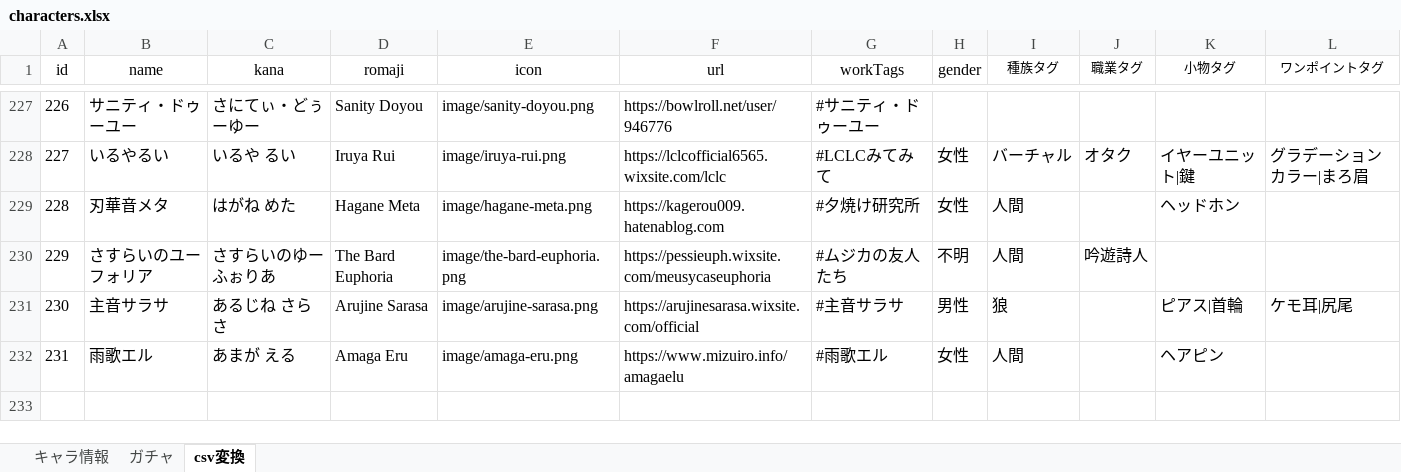
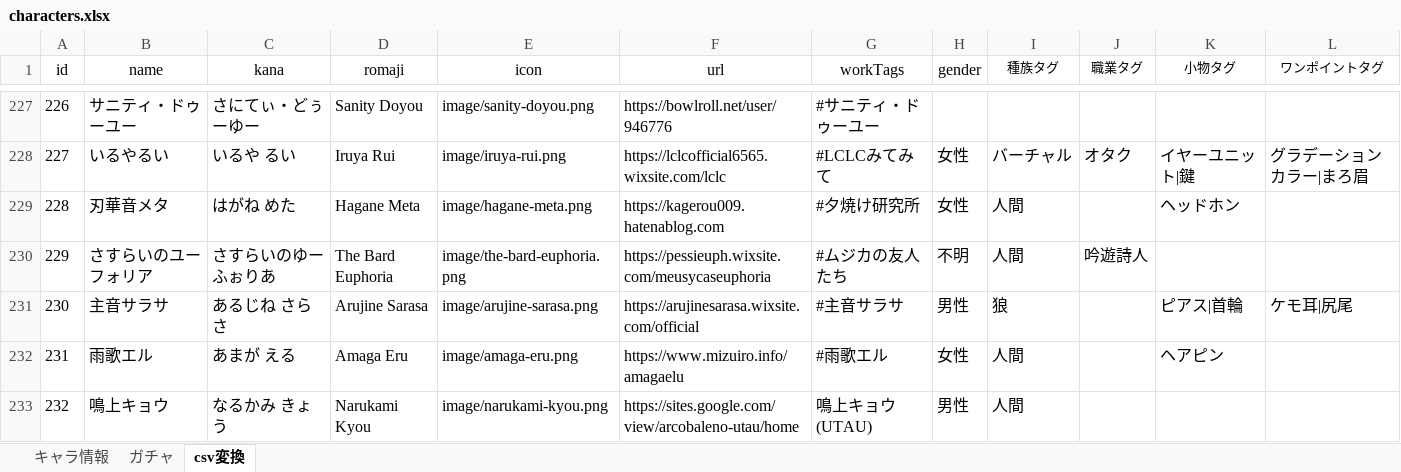
Before and after one commit to nyaruru-02/UTAU-Character-Icon-Library, an Excel workbook: data/characters.xlsx, sheet csv変換, drawn as a sheet; only a part is shown, gaps mark what is left out; values as stored, in another font and other column widths than the file's, no borders; table styles not drawn; the diff names each change by its address in the sheet, - before the commit and + after, or states it on an @@ line.

```diff
--- a/data/characters.xlsx (sheet csv変換)
+++ b/data/characters.xlsx (sheet csv変換)
+row 233: 232 | 鳴上キョウ | なるかみ きょう | Narukami Kyou | image/narukami-kyou.png | https://sites.google.com/view/arcobaleno-utau/home | 鳴上キョウ(UTAU) | 男性 | 人間
```
Also changed, not shown: sheet キャラ情報, sheet ガチャ, hidden cells, 2 other files.
